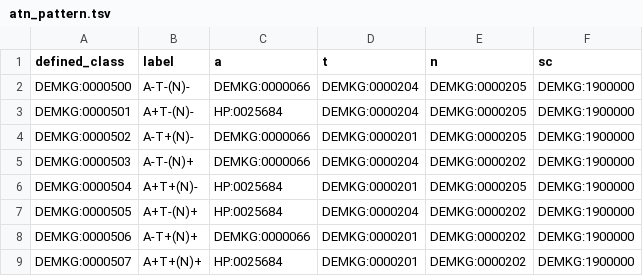
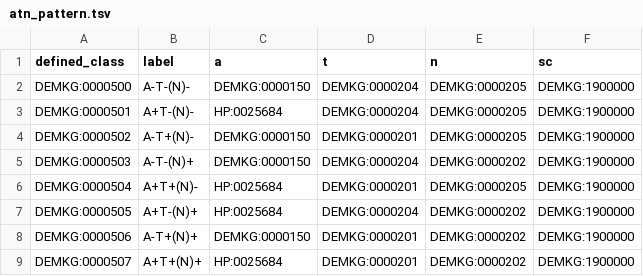
Before and after one commit to demkg-framework/extensions-ontology, a TSV file: src/patterns/data/default/atn_pattern.tsv, drawn as a sheet.

```diff
--- a/src/patterns/data/default/atn_pattern.tsv
+++ b/src/patterns/data/default/atn_pattern.tsv
@@ -1,9 +1,9 @@
 defined_class	label	a	t	n	sc
-DEMKG:0000500	A-T-(N)-	DEMKG:0000066	DEMKG:0000204	DEMKG:0000205	DEMKG:1900000
+DEMKG:0000500	A-T-(N)-	DEMKG:0000150	DEMKG:0000204	DEMKG:0000205	DEMKG:1900000
 DEMKG:0000501	A+T-(N)-	HP:0025684	DEMKG:0000204	DEMKG:0000205	DEMKG:1900000
-DEMKG:0000502	A-T+(N)-	DEMKG:0000066	DEMKG:0000201	DEMKG:0000205	DEMKG:1900000
-DEMKG:0000503	A-T-(N)+	DEMKG:0000066	DEMKG:0000204	DEMKG:0000202	DEMKG:1900000
+DEMKG:0000502	A-T+(N)-	DEMKG:0000150	DEMKG:0000201	DEMKG:0000205	DEMKG:1900000
+DEMKG:0000503	A-T-(N)+	DEMKG:0000150	DEMKG:0000204	DEMKG:0000202	DEMKG:1900000
 DEMKG:0000504	A+T+(N)-	HP:0025684	DEMKG:0000201	DEMKG:0000205	DEMKG:1900000
 DEMKG:0000505	A+T-(N)+	HP:0025684	DEMKG:0000204	DEMKG:0000202	DEMKG:1900000
-DEMKG:0000506	A-T+(N)+	DEMKG:0000066	DEMKG:0000201	DEMKG:0000202	DEMKG:1900000
+DEMKG:0000506	A-T+(N)+	DEMKG:0000150	DEMKG:0000201	DEMKG:0000202	DEMKG:1900000
 DEMKG:0000507	A+T+(N)+	HP:0025684	DEMKG:0000201	DEMKG:0000202	DEMKG:1900000
```
Also changed, not shown: src/patterns/data/default/phenotypic_normality_hierarchy.tsv, 39 other files.
